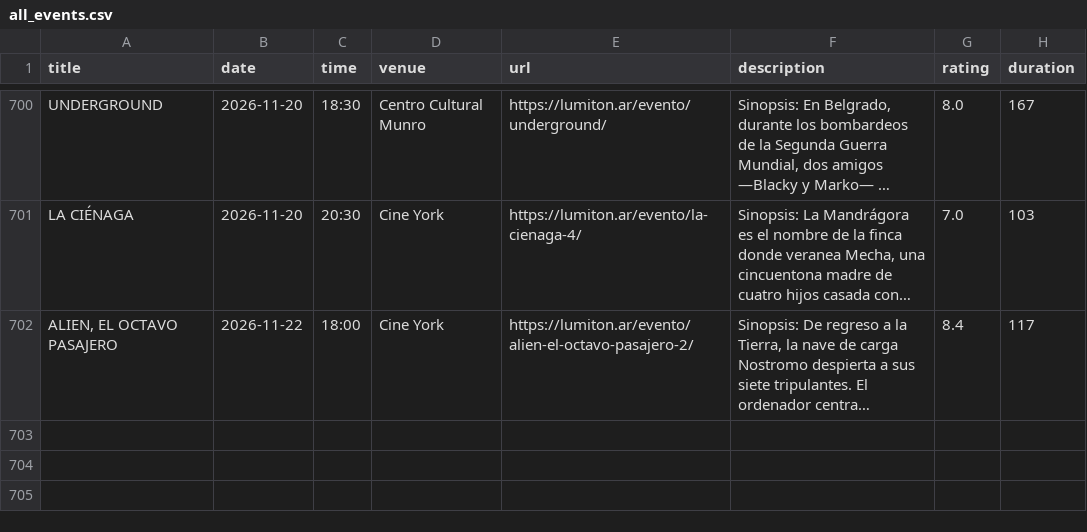
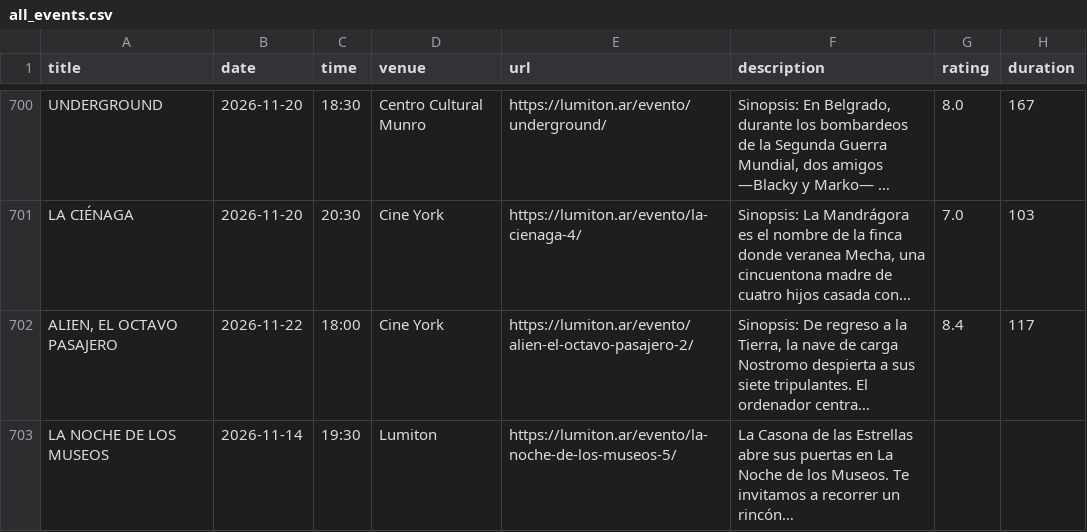
Before and after one commit to j-e-d/agenda-lumiton, a CSV file: data/all_events.csv, drawn as a sheet; only a part is shown, gaps mark what is left out; long unchanged cells end in …; the diff names each change by its address in the sheet, - before the commit and + after, or states it on an @@ line.

```diff
--- a/data/all_events.csv
+++ b/data/all_events.csv
+row 703: LA NOCHE DE LOS MUSEOS | 2026-11-14 | 19:30 | Lumiton | https://lumiton.ar/evento/la-noche-de-los-museos-5/ | La Casona de las Estrellas abre sus puertas en La Noche de los Museos. Te invitamos a recorrer un rincón…
```
Also changed, not shown: data/lumiton.csv, 4 other files.
